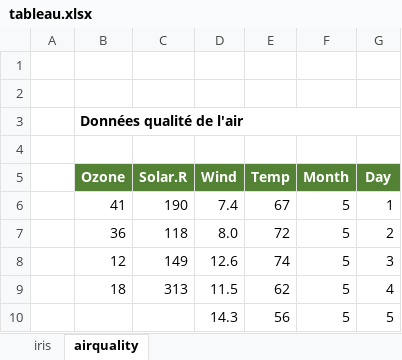
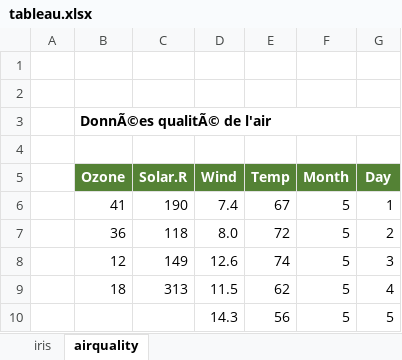
Before and after one commit to killian31/agreste, an Excel workbook: vignettes/tableau.xlsx, sheet airquality, drawn as a sheet; only a part is shown; values as stored, in another font and other column widths than the file's, no borders; the diff names each change by its address in the sheet, - before the commit and + after, or states it on an @@ line.

```diff
--- a/vignettes/tableau.xlsx (sheet airquality)
+++ b/vignettes/tableau.xlsx (sheet airquality)
-B3 (Ozone): Données qualité de l'air
+B3 (Ozone): DonnÃ©es qualitÃ© de l'air
```
Also changed, not shown: sheet iris, vignettes/cd_a_envoyer.xlsx, vignettes/plan.xlsx, 3 other files.
